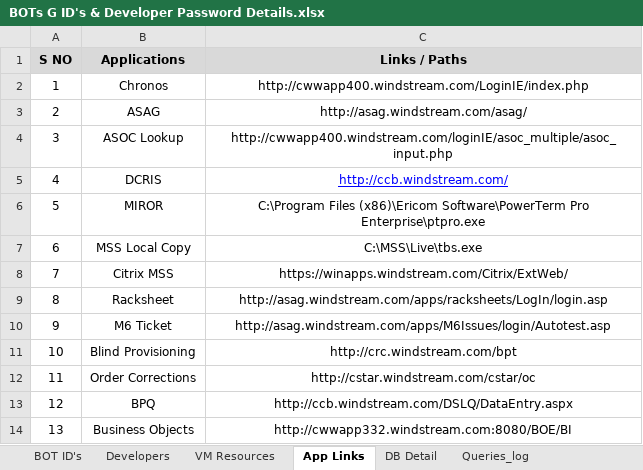
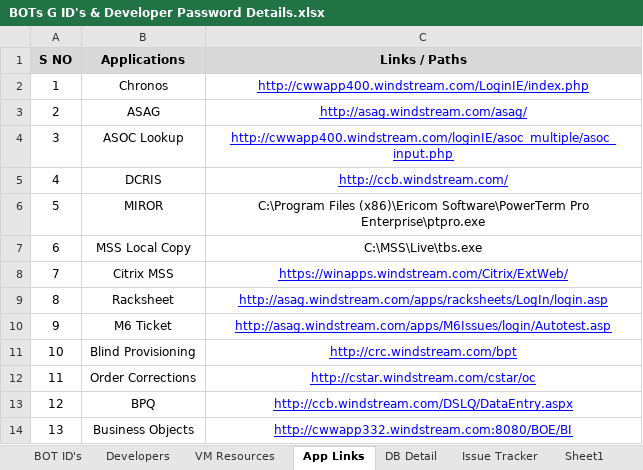
Before and after one commit to Rajesh8111/FAS, an Excel workbook: BOTs G ID's & Developer Password Details.xlsx, sheet App Links, drawn as a sheet; values as stored, in another font and other column widths than the file's, no borders; the diff names each change by its address in the sheet, - before the commit and + after, or states it on an @@ line.

```diff
--- a/BOTs G ID's & Developer Password Details.xlsx (sheet App Links)
+++ b/BOTs G ID's & Developer Password Details.xlsx (sheet App Links)
-sheet tab: Queries_log
+sheet tab: Issue Tracker
+sheet tab: Sheet1
@@ C2:C4 underline: off → on, text colour: black → #0000FF @@
@@ C8:C14 underline: off → on, text colour: black → #0000FF @@
```
Also changed, not shown: sheet BOT ID's, sheet Developers, sheet Issue Tracker, 1 other file.
